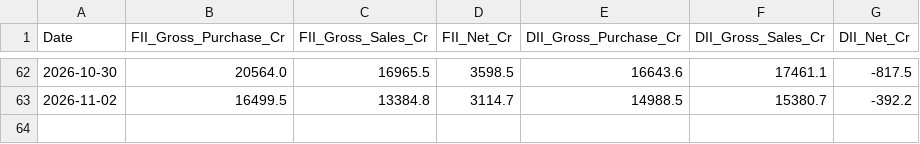
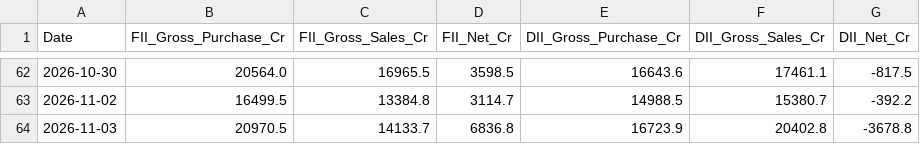
Before and after one commit to Nagesh0091/FII_DII_DATA_COLLECTION, a CSV file: fii_dii_cash_history.csv, drawn as a sheet; only a part is shown, gaps mark what is left out.

```diff
--- a/fii_dii_cash_history.csv
+++ b/fii_dii_cash_history.csv
@@ -63 +63,2 @@ Date,FII_Gross_Purchase_Cr,FII_Gross_Sales_Cr,FII_Net_Cr,DII_Gross_Purchase_Cr,D
 2026-11-02,16499.5,13384.8,3114.7,14988.5,15380.7,-392.2
+2026-11-03,20970.5,14133.7,6836.8,16723.9,20402.8,-3678.8
```
Also changed, not shown: 1 other file.
